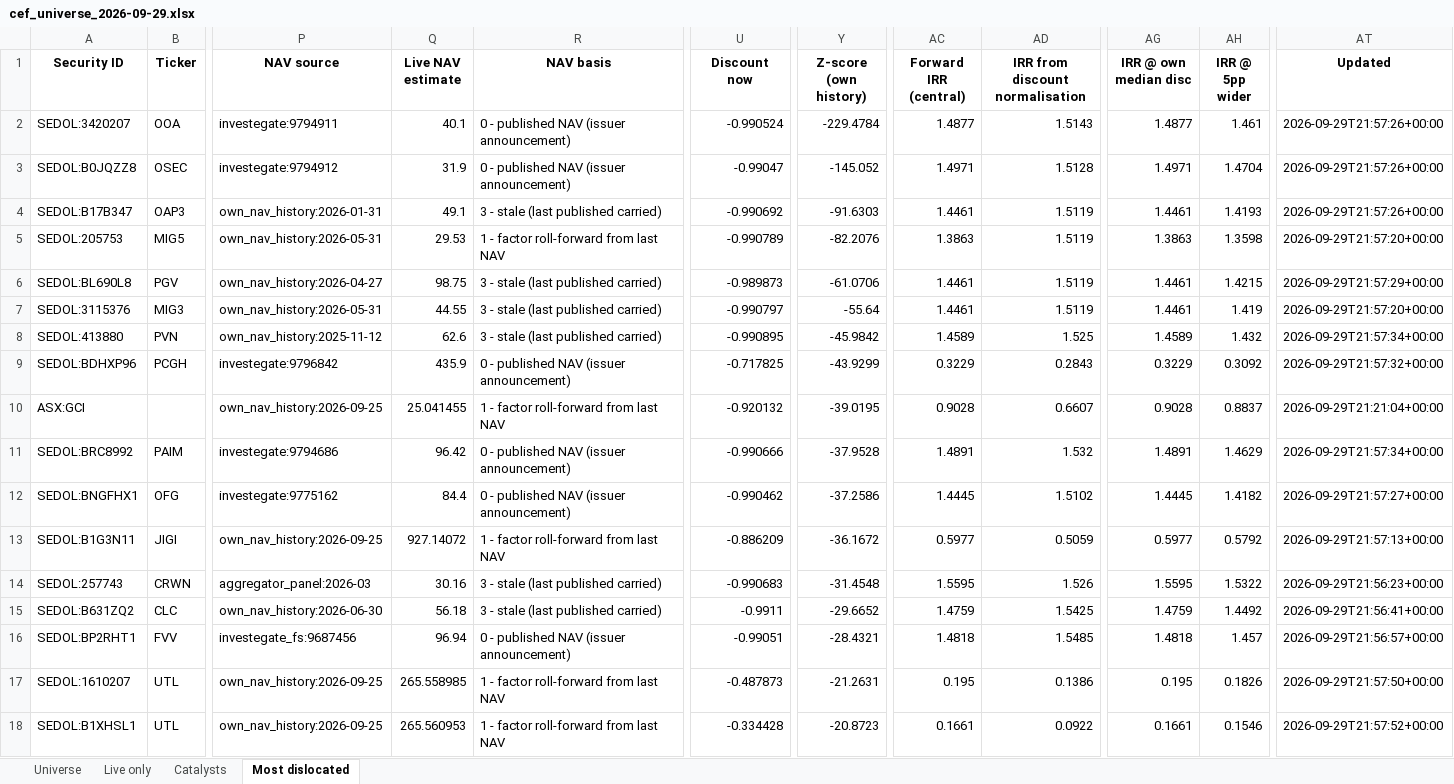
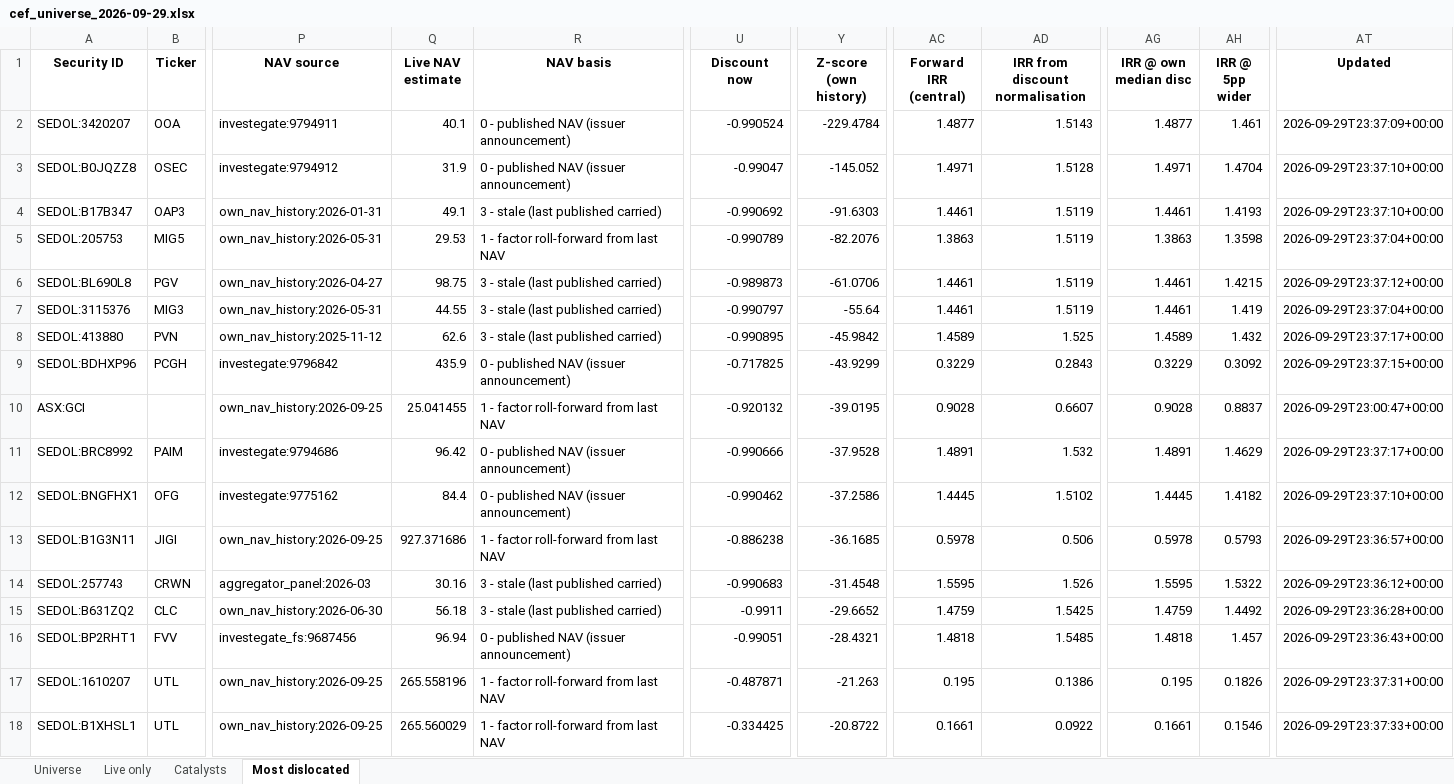
Before and after one commit to hdcapital/cef-research, an Excel workbook: outputs/live/cef_universe_2026-09-29.xlsx, sheet Most dislocated, drawn as a sheet; only a part is shown, gaps mark what is left out; values as stored, in another font and other column widths than the file's, no borders; the diff covers the shown part only; the diff names each change by its address in the sheet, - before the commit and + after, or states it on an @@ line.

```diff
--- a/outputs/live/cef_universe_2026-09-29.xlsx (sheet Most dislocated)
+++ b/outputs/live/cef_universe_2026-09-29.xlsx (sheet Most dislocated)
-AT2 (Updated): 2026-09-29T21:57:26+00:00
+AT2 (Updated): 2026-09-29T23:37:09+00:00
-AT3:AT4 (Updated): 2026-09-29T21:57:26+00:00
+AT3:AT4 (Updated): 2026-09-29T23:37:10+00:00
-AT5 (Updated): 2026-09-29T21:57:20+00:00
+AT5 (Updated): 2026-09-29T23:37:04+00:00
-AT6 (Updated): 2026-09-29T21:57:29+00:00
+AT6 (Updated): 2026-09-29T23:37:12+00:00
-AT7 (Updated): 2026-09-29T21:57:20+00:00
+AT7 (Updated): 2026-09-29T23:37:04+00:00
-AT8 (Updated): 2026-09-29T21:57:34+00:00
+AT8 (Updated): 2026-09-29T23:37:17+00:00
-AT9 (Updated): 2026-09-29T21:57:32+00:00
+AT9 (Updated): 2026-09-29T23:37:15+00:00
-AT10 (Updated): 2026-09-29T21:21:04+00:00
+AT10 (Updated): 2026-09-29T23:00:47+00:00
-AT11 (Updated): 2026-09-29T21:57:34+00:00
+AT11 (Updated): 2026-09-29T23:37:17+00:00
-AT12 (Updated): 2026-09-29T21:57:27+00:00
+AT12 (Updated): 2026-09-29T23:37:10+00:00
-Q13 (Live NAV estimate): 927.14072
+Q13 (Live NAV estimate): 927.371686
-U13 (Discount now): -0.886209
+U13 (Discount now): -0.886238
-Y13 (Z-score (own history)): -36.1672
+Y13 (Z-score (own history)): -36.1685
-AC13 (Forward IRR (central)): 0.5977
+AC13 (Forward IRR (central)): 0.5978
-AD13 (IRR from discount normalisation): 0.5059
+AD13 (IRR from discount normalisation): 0.506
-AG13 (IRR @ own median disc): 0.5977
+AG13 (IRR @ own median disc): 0.5978
-AH13 (IRR @ 5pp wider): 0.5792
+AH13 (IRR @ 5pp wider): 0.5793
-AT13 (Updated): 2026-09-29T21:57:13+00:00
+AT13 (Updated): 2026-09-29T23:36:57+00:00
-AT14 (Updated): 2026-09-29T21:56:23+00:00
+AT14 (Updated): 2026-09-29T23:36:12+00:00
-AT15 (Updated): 2026-09-29T21:56:41+00:00
+AT15 (Updated): 2026-09-29T23:36:28+00:00
-AT16 (Updated): 2026-09-29T21:56:57+00:00
+AT16 (Updated): 2026-09-29T23:36:43+00:00
-Q17 (Live NAV estimate): 265.558985
+Q17 (Live NAV estimate): 265.558196
-U17 (Discount now): -0.487873
+U17 (Discount now): -0.487871
-Y17 (Z-score (own history)): -21.2631
+Y17 (Z-score (own history)): -21.263
-AT17 (Updated): 2026-09-29T21:57:50+00:00
+AT17 (Updated): 2026-09-29T23:37:31+00:00
-Q18 (Live NAV estimate): 265.560953
+Q18 (Live NAV estimate): 265.560029
-U18 (Discount now): -0.334428
+U18 (Discount now): -0.334425
-Y18 (Z-score (own history)): -20.8723
+Y18 (Z-score (own history)): -20.8722
-AT18 (Updated): 2026-09-29T21:57:52+00:00
+AT18 (Updated): 2026-09-29T23:37:33+00:00
```
Also changed, not shown: 1 added row, 1 removed row and 59 edited cells elsewhere in this sheet, sheet Universe, sheet Live only, 12 other files.
